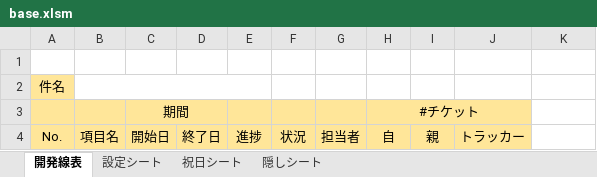
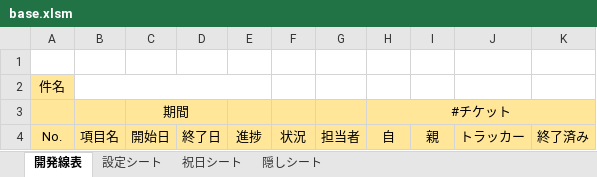
Before and after one commit to eisuke1106/RedmineToExcel, an Excel workbook: RedmineToExcel/Files/base.xlsm, sheet 開発線表, drawn as a sheet; values as stored, in another font and other column widths than the file's, no borders; charts and pictures and conditional formats not drawn; the diff names each change by its address in the sheet, - before the commit and + after, or states it on an @@ line.

```diff
--- a/RedmineToExcel/Files/base.xlsm (sheet 開発線表)
+++ b/RedmineToExcel/Files/base.xlsm (sheet 開発線表)
-H3:J3 merged
+H3:K3 merged
-K3:K4 fill: none
+K3:K4 fill: #FFE699
-K4: (empty)
+K4: 終了済み
```
Also changed, not shown: sheet 設定シート, 3 other files.
